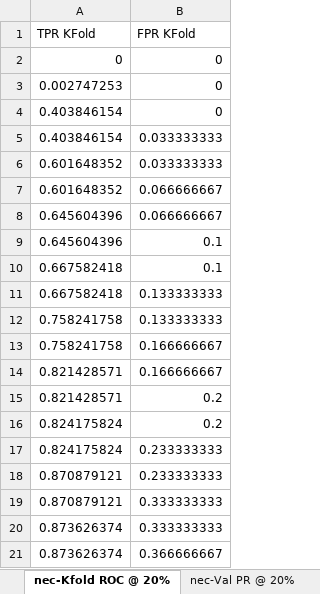
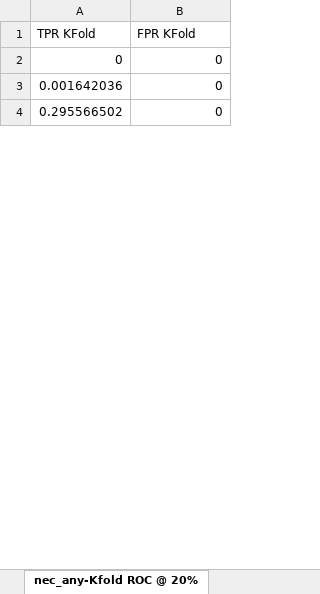
Before and after one commit to tripodlaboratories/newborn-metabolic-health, an Excel workbook: results/subgroup_discovery/metabolic_health_index/AVG Precision_bottleneck_results.xlsx, sheet nec_any-Kfold ROC @ 20%, drawn as a sheet; only a part is shown; values as stored, in another font and other column widths than the file's, no borders; removed rows and columns are numbered as before the commit, all else as after; the diff covers the shown part only; the diff names each change by its address in the sheet, - before the commit and + after, or states it on an @@ line.

```diff
--- a/results/subgroup_discovery/metabolic_health_index/AVG Precision_bottleneck_results.xlsx (sheet nec_any-Kfold ROC @ 20%)
+++ b/results/subgroup_discovery/metabolic_health_index/AVG Precision_bottleneck_results.xlsx (sheet nec_any-Kfold ROC @ 20%)
-sheet tab: nec-Kfold ROC @ 20%
+sheet tab: nec_any-Kfold ROC @ 20%
-A3 (TPR KFold): 0.002747253
+A3 (TPR KFold): 0.001642036
-A4 (TPR KFold): 0.403846154
+A4 (TPR KFold): 0.295566502
-row 5: 0.403846154 | 0.033333333
-row 6: 0.601648352 | 0.033333333
-row 7: 0.601648352 | 0.066666667
-row 8: 0.645604396 | 0.066666667
-row 9: 0.645604396 | 0.1
-row 10: 0.667582418 | 0.1
-row 11: 0.667582418 | 0.133333333
-row 12: 0.758241758 | 0.133333333
-row 13: 0.758241758 | 0.166666667
-row 14: 0.821428571 | 0.166666667
-row 15: 0.821428571 | 0.2
-row 16: 0.824175824 | 0.2
-row 17: 0.824175824 | 0.233333333
-row 18: 0.870879121 | 0.233333333
-row 19: 0.870879121 | 0.333333333
-row 20: 0.873626374 | 0.333333333
-row 21: 0.873626374 | 0.366666667
```
Also changed, not shown: 91 added rows and 22 removed rows elsewhere in this sheet, sheet rop_any-val, sheet rop_any-train, sheet rop_any-Kfold PR @ 20%, sheet bpd_any-Kfold PR @ 20%, sheet ivh_any-Kfold PR @ 20%, sheet bpd_any-val, 23 more sheets, other sheet tabs, results/subgroup_discovery/metabolic_health_index/AUROC_bottleneck_results.xlsx, 7 other files.
